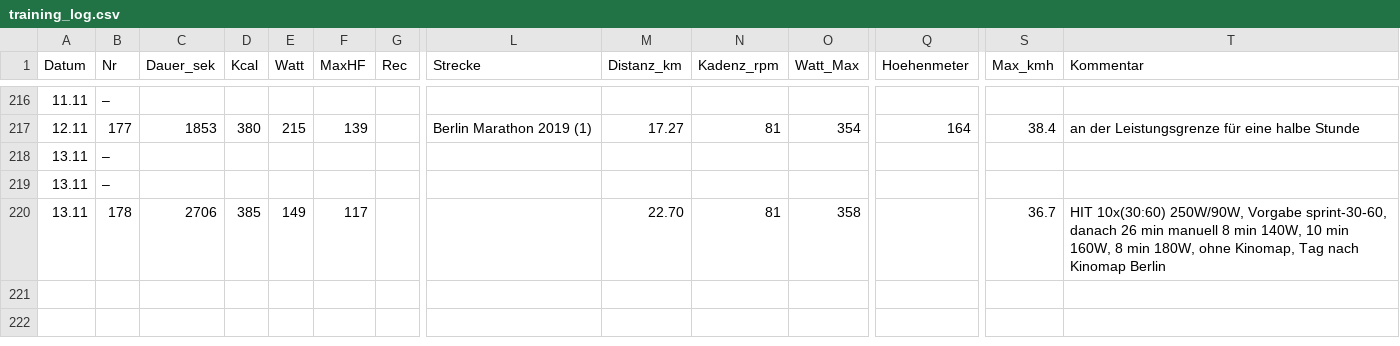
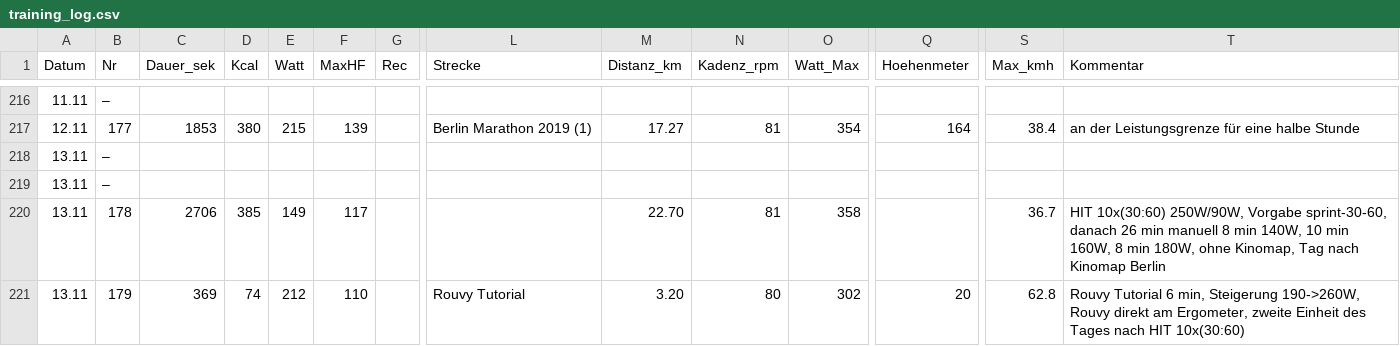
Before and after one commit to HelmutQualtinger/training, a CSV file: training_log.csv, drawn as a sheet; only a part is shown, gaps mark what is left out; rows hold the shown columns only; the diff names each change by its address in the sheet, - before the commit and + after, or states it on an @@ line.

```diff
--- a/training_log.csv
+++ b/training_log.csv
+row 221: 13.11 | 179 | 369 | 74 | 212 | 110 |  | Rouvy Tutorial | 3.20 | 80 | 302 | 20 | 62.8 | Rouvy Tutorial 6 min, Steigerung 190->260W, Rouvy direkt am Ergometer, zweite Einheit des Tages nach HIT 10x(30:60)
```
Also changed, not shown: 1 other file.
